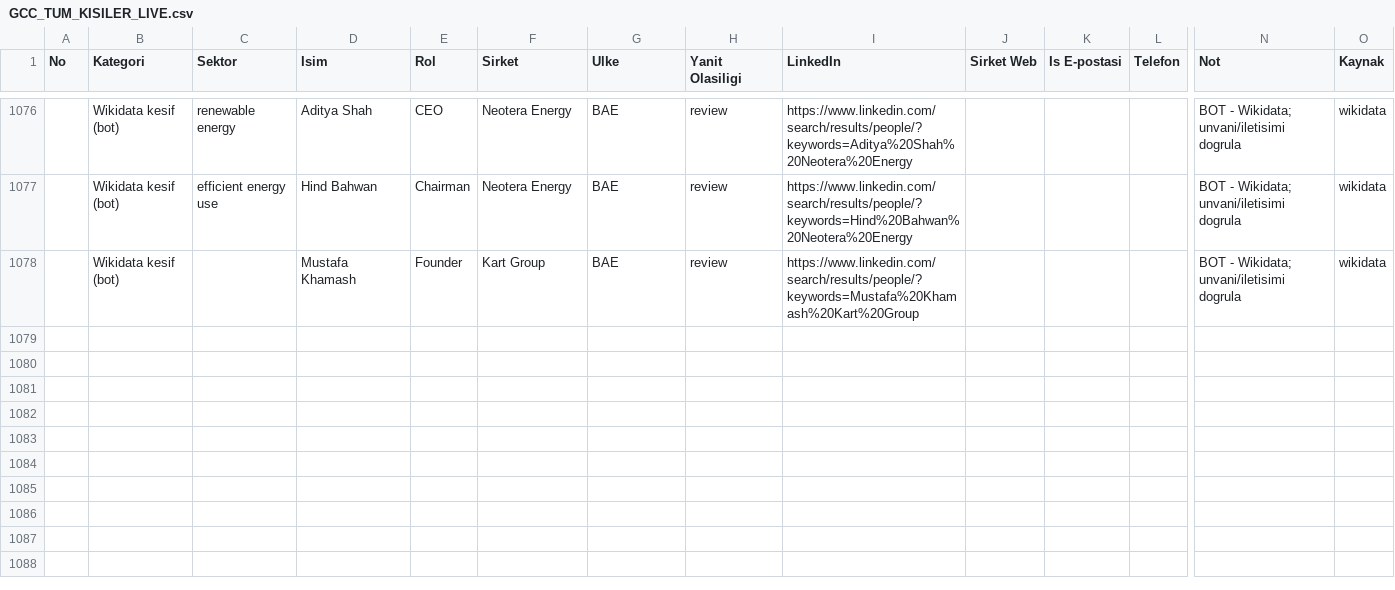
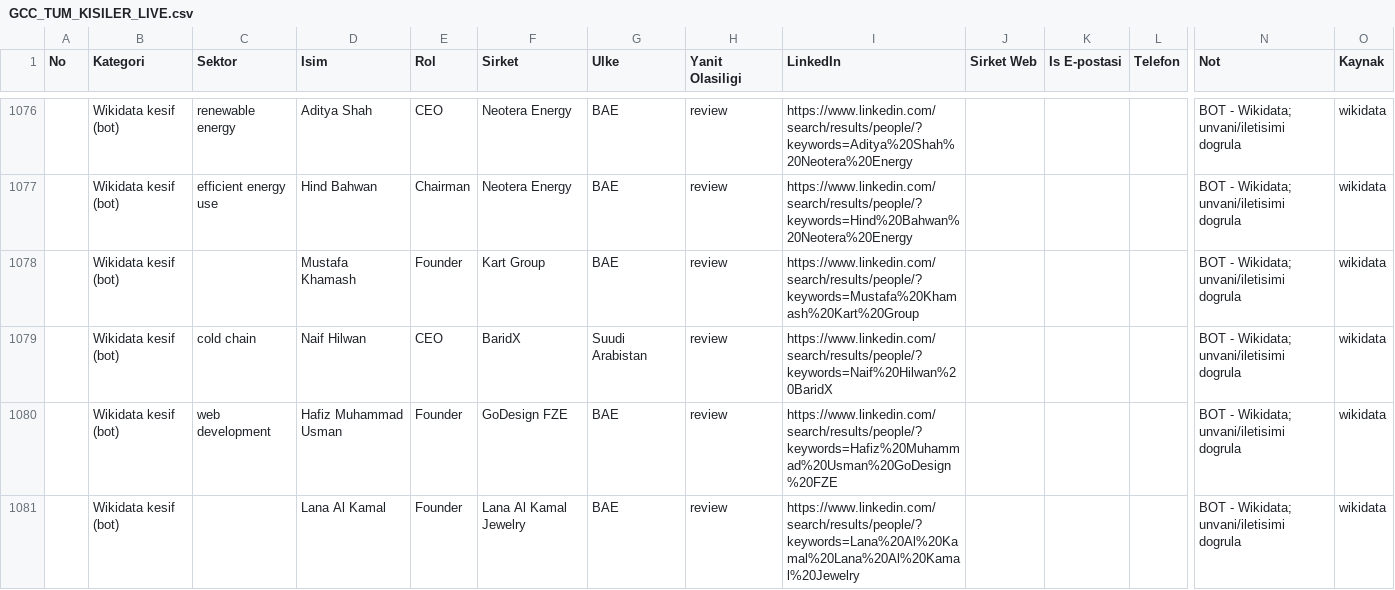
Before and after one commit to eslemsali99-eng/GCC-Lead-Finder-CRM-System, a CSV file: GCC_TUM_KISILER_LIVE.csv, drawn as a sheet; only a part is shown, gaps mark what is left out; rows hold the shown columns only; the diff names each change by its address in the sheet, - before the commit and + after, or states it on an @@ line.

```diff
--- a/GCC_TUM_KISILER_LIVE.csv
+++ b/GCC_TUM_KISILER_LIVE.csv
+row 1079:  | Wikidata kesif (bot) | cold chain | Naif Hilwan | CEO | BaridX | Suudi Arabistan | review | https://www.linkedin.com/search/results/people/?keywords=Naif%20Hilwan%20BaridX |  |  |  | BOT - Wikidata; unvani/iletisimi dogrula | wikidata
+row 1080:  | Wikidata kesif (bot) | web development | Hafiz Muhammad Usman | Founder | GoDesign FZE | BAE | review | https://www.linkedin.com/search/results/people/?keywords=Hafiz%20Muhammad%20Usman%20GoDesign%20FZE |  |  |  | BOT - Wikidata; unvani/iletisimi dogrula | wikidata
+row 1081:  | Wikidata kesif (bot) |  | Lana Al Kamal | Founder | Lana Al Kamal Jewelry | BAE | review | https://www.linkedin.com/search/results/people/?keywords=Lana%20Al%20Kamal%20Lana%20Al%20Kamal%20Jewelry |  |  |  | BOT - Wikidata; unvani/iletisimi dogrula | wikidata
```
Also changed, not shown: 2 other files.
